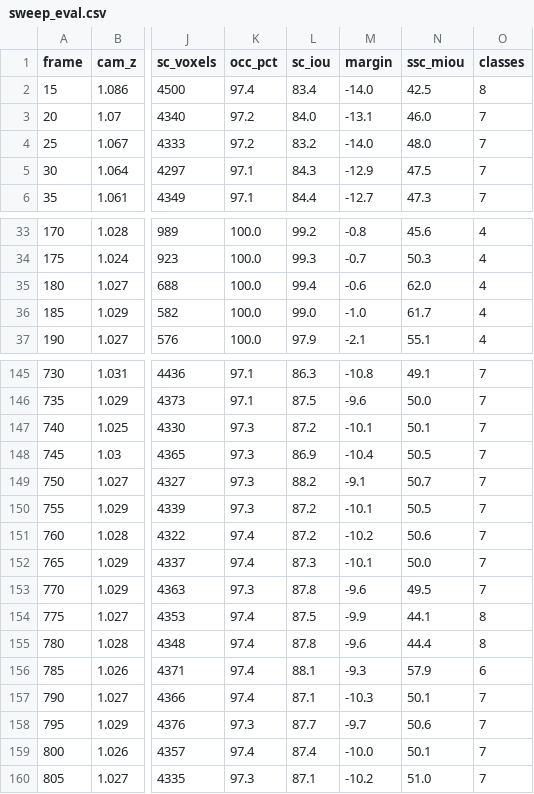
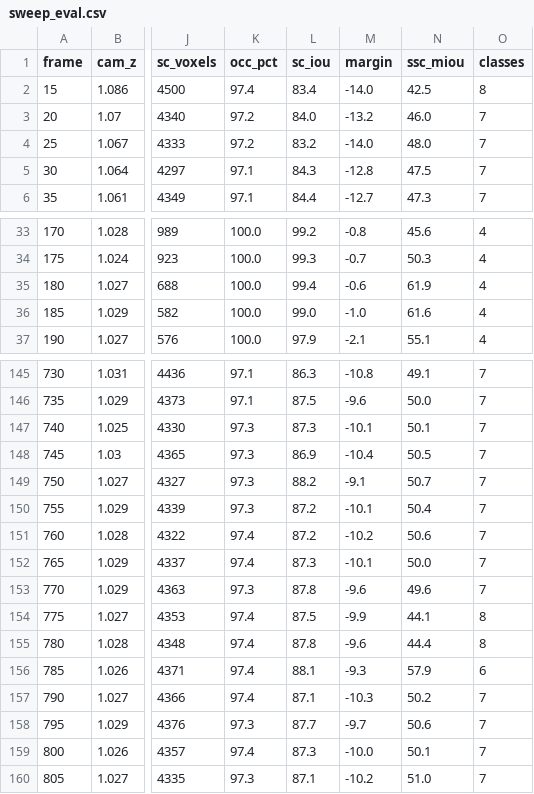
Before and after one commit to adrianle2004/CleanerS, a CSV file: outputs/room07/sweep_eval.csv, drawn as a sheet; only a part is shown, gaps mark what is left out; the diff covers the shown part only; the diff names each change by its address in the sheet, - before the commit and + after, or states it on an @@ line.

Commit message:
Re-run room07 so the record matches the annotation it is scored against
room07's annotation was re-seated onto the fitted floor plane, but the
predictions and the evaluation record still came from the run made against
the tape-measure height. Re-running both rooms end to end brings them back
into step: SC IoU 72.4 -> 71.6 and SSC mIoU 39.5 -> 39.1 on room07, with
room08 regenerated alongside it so the two stay each other's control.

Also exports the scored ground-truth cloud for room07's first frame, and
keeps the thesis drafts and the viewer's screenshots out of a public fork.

```diff
--- a/outputs/room07/sweep_eval.csv
+++ b/outputs/room07/sweep_eval.csv
-M3 (margin): -13.1
+M3 (margin): -13.2
-M5 (margin): -12.9
+M5 (margin): -12.8
-N35 (ssc_miou): 62.0
+N35 (ssc_miou): 61.9
-N36 (ssc_miou): 61.7
+N36 (ssc_miou): 61.6
-L147 (sc_iou): 87.2
+L147 (sc_iou): 87.3
-N150 (ssc_miou): 50.5
+N150 (ssc_miou): 50.4
-N153 (ssc_miou): 49.5
+N153 (ssc_miou): 49.6
-N157 (ssc_miou): 50.1
+N157 (ssc_miou): 50.2
-L159 (sc_iou): 87.4
+L159 (sc_iou): 87.3
```
Also changed, not shown: 4 edited cells elsewhere in this file, 21 other files.
